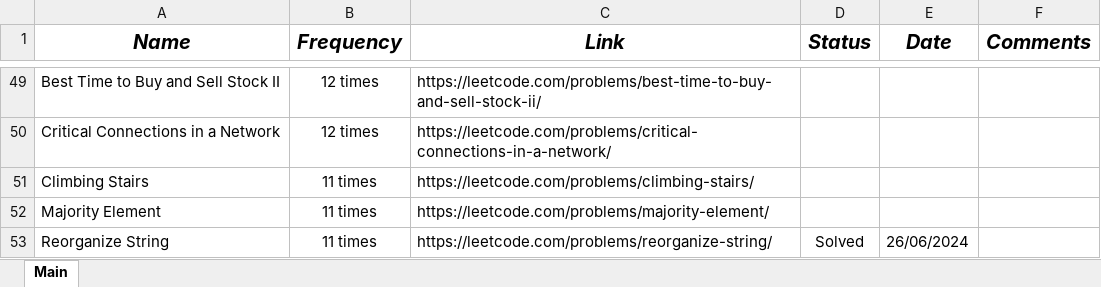
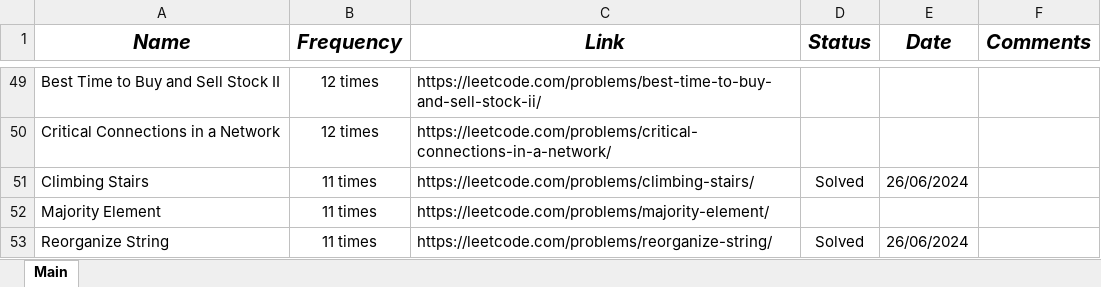
Before and after one commit to RajibTheKing/Interview_Preparation, an Excel workbook: Amazon_Coding_Problem_List.xlsx, sheet Main, drawn as a sheet; only a part is shown, gaps mark what is left out; values as stored, in another font and other column widths than the file's, no borders; the diff names each change by its address in the sheet, - before the commit and + after, or states it on an @@ line.

Commit message:
solve Climbing Stars using Dynamic Programming

```diff
--- a/Amazon_Coding_Problem_List.xlsx (sheet Main)
+++ b/Amazon_Coding_Problem_List.xlsx (sheet Main)
-D51 (Status): (empty)
+D51 (Status): Solved
-E51 (Date): (empty)
+E51 (Date): 26/06/2024
```
Also changed, not shown: 1 other file.
